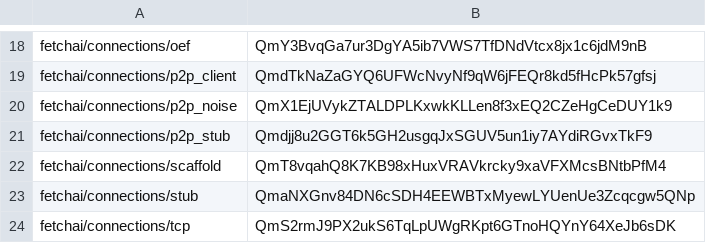
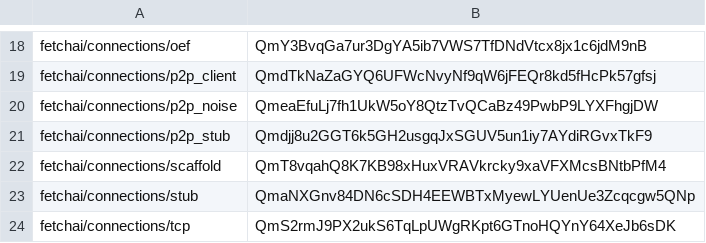
Before and after one commit to fetchai/agents-aea, a CSV file: packages/hashes.csv, drawn as a sheet; only a part is shown, gaps mark what is left out.

Commit message:
[minor] lint and updatee hashes

```diff
--- a/packages/hashes.csv
+++ b/packages/hashes.csv
@@ -19,3 +19,3 @@ fetchai/connections/oef,QmY3BvqGa7ur3DgYA5ib7VWS7TfDNdVtcx8jx1c6jdM9nB
 fetchai/connections/p2p_client,QmdTkNaZaGYQ6UFWcNvyNf9qW6jFEQr8kd5fHcPk57gfsj
-fetchai/connections/p2p_noise,QmX1EjUVykZTALDPLKxwkKLLen8f3xEQ2CZeHgCeDUY1k9
+fetchai/connections/p2p_noise,QmeaEfuLj7fh1UkW5oY8QtzTvQCaBz49PwbP9LYXFhgjDW
 fetchai/connections/p2p_stub,Qmdjj8u2GGT6k5GH2usgqJxSGUV5un1iy7AYdiRGvxTkF9
```
Also changed, not shown: 2 other files.
